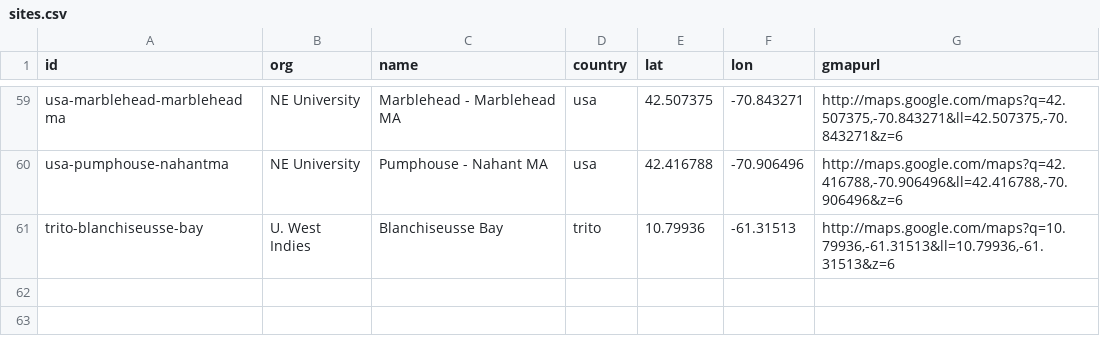
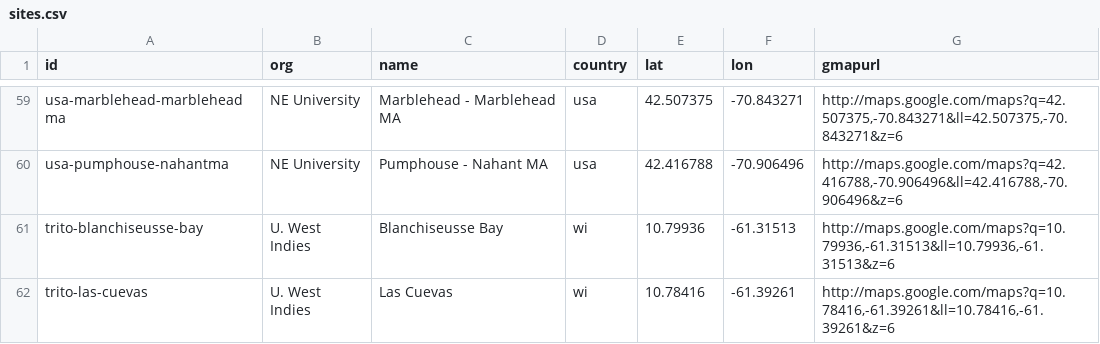
Before and after one commit to marinebon/p2p, a CSV file: data/sites.csv, drawn as a sheet; only a part is shown, gaps mark what is left out.

Commit message:
added a 2nd site from trinidad

```diff
--- a/data/sites.csv
+++ b/data/sites.csv
@@ -60,2 +60,3 @@ usa-marblehead-marbleheadma,NE University,Marblehead - Marblehead MA ,usa,42.507
 usa-pumphouse-nahantma,NE University,Pumphouse - Nahant MA ,usa,42.416788,-70.906496,"http://maps.google.com/maps?q=42.416788,-70.906496&ll=42.416788,-70.906496&z=6"
-trito-blanchiseusse-bay,U. West Indies,Blanchiseusse Bay,trito,10.79936,-61.31513,"http://maps.google.com/maps?q=10.79936,-61.31513&ll=10.79936,-61.31513&z=6"
+trito-blanchiseusse-bay,U. West Indies,Blanchiseusse Bay,wi,10.79936,-61.31513,"http://maps.google.com/maps?q=10.79936,-61.31513&ll=10.79936,-61.31513&z=6"
+trito-las-cuevas,U. West Indies,Las Cuevas,wi,10.78416,-61.39261,"http://maps.google.com/maps?q=10.78416,-61.39261&ll=10.78416,-61.39261&z=6"
```
